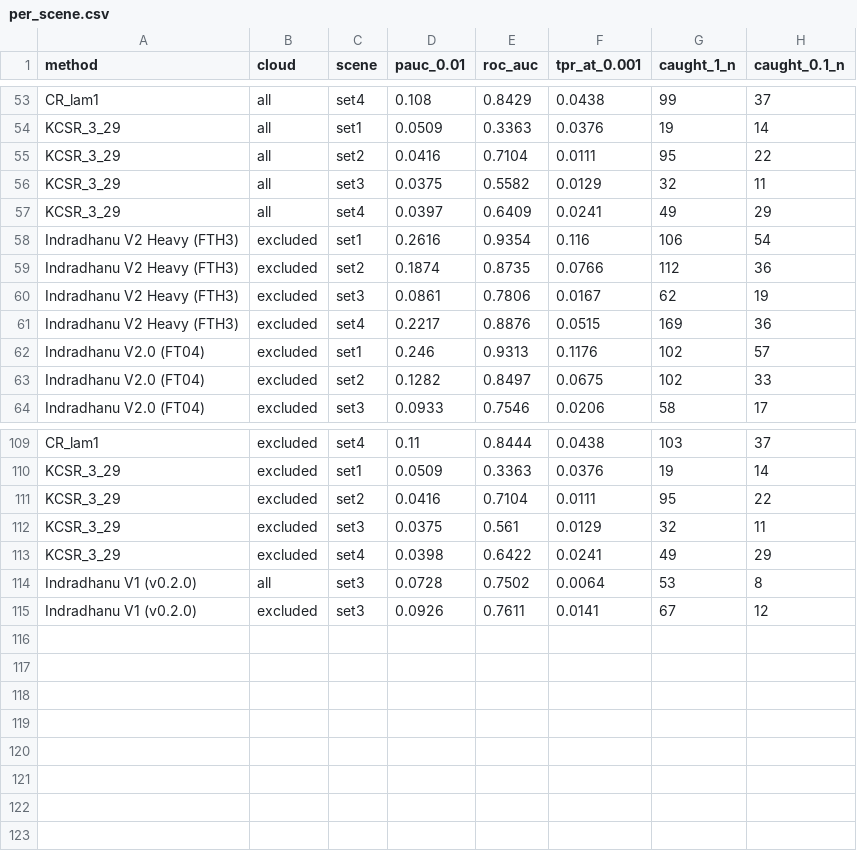
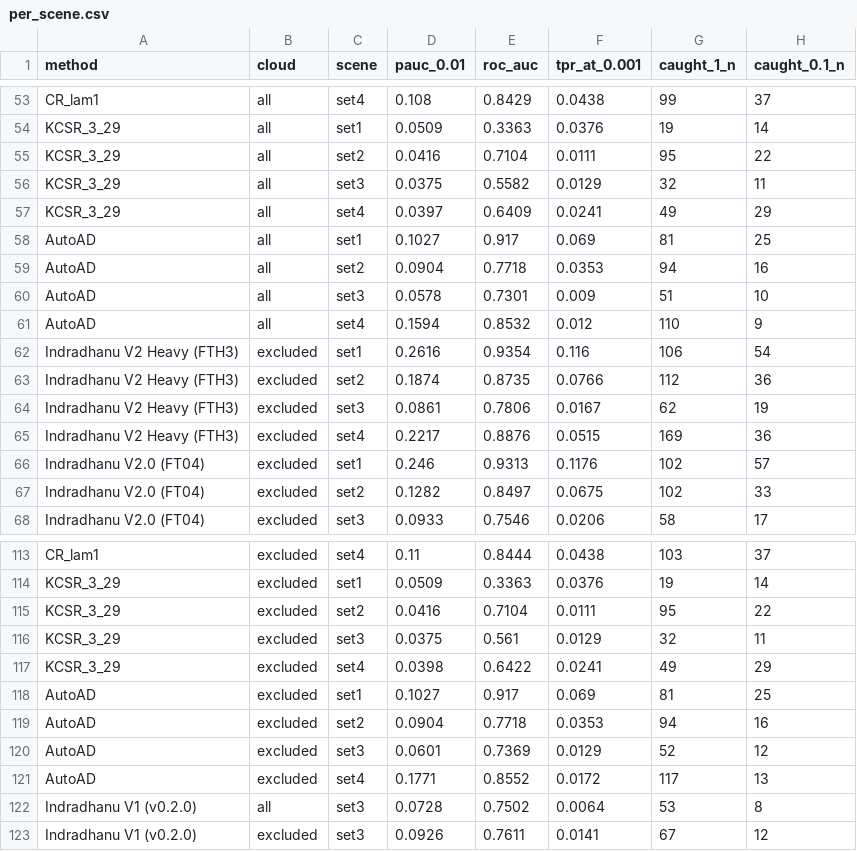
Before and after one commit to rashwin88/hsi-anomaly-foundations-allotrope, a CSV file: research/experiments/prisma-bench-had100-baselines/per_scene.csv, drawn as a sheet; only a part is shown, gaps mark what is left out; the diff names each change by its address in the sheet, - before the commit and + after, or states it on an @@ line.

```diff
--- a/research/experiments/prisma-bench-had100-baselines/per_scene.csv
+++ b/research/experiments/prisma-bench-had100-baselines/per_scene.csv
+row 58: AutoAD | all | set1 | 0.1027 | 0.917 | 0.069 | 81 | 25
+row 59: AutoAD | all | set2 | 0.0904 | 0.7718 | 0.0353 | 94 | 16
+row 60: AutoAD | all | set3 | 0.0578 | 0.7301 | 0.009 | 51 | 10
+row 61: AutoAD | all | set4 | 0.1594 | 0.8532 | 0.012 | 110 | 9
+row 118: AutoAD | excluded | set1 | 0.1027 | 0.917 | 0.069 | 81 | 25
+row 119: AutoAD | excluded | set2 | 0.0904 | 0.7718 | 0.0353 | 94 | 16
+row 120: AutoAD | excluded | set3 | 0.0601 | 0.7369 | 0.0129 | 52 | 12
+row 121: AutoAD | excluded | set4 | 0.1771 | 0.8552 | 0.0172 | 117 | 13
```
Also changed, not shown: 13 other files.
